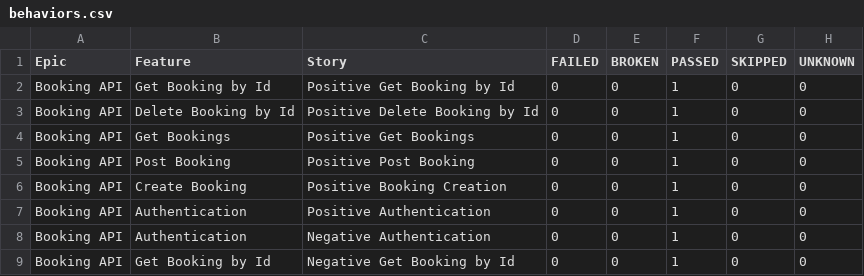
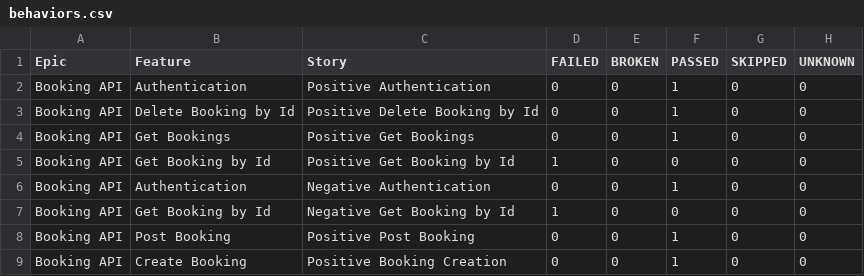
Before and after one commit to elena-balakina/Restful-booker-lombok, a CSV file: data/behaviors.csv, drawn as a sheet.

```diff
--- a/data/behaviors.csv
+++ b/data/behaviors.csv
@@ -1,9 +1,9 @@
 "Epic","Feature","Story","FAILED","BROKEN","PASSED","SKIPPED","UNKNOWN"
-"Booking API","Get Booking by Id","Positive Get Booking by Id","0","0","1","0","0"
+"Booking API","Authentication","Positive Authentication","0","0","1","0","0"
 "Booking API","Delete Booking by Id","Positive Delete Booking by Id","0","0","1","0","0"
 "Booking API","Get Bookings","Positive Get Bookings","0","0","1","0","0"
+"Booking API","Get Booking by Id","Positive Get Booking by Id","1","0","0","0","0"
+"Booking API","Authentication","Negative Authentication","0","0","1","0","0"
+"Booking API","Get Booking by Id","Negative Get Booking by Id","1","0","0","0","0"
 "Booking API","Post Booking","Positive Post Booking","0","0","1","0","0"
 "Booking API","Create Booking","Positive Booking Creation","0","0","1","0","0"
-"Booking API","Authentication","Positive Authentication","0","0","1","0","0"
-"Booking API","Authentication","Negative Authentication","0","0","1","0","0"
-"Booking API","Get Booking by Id","Negative Get Booking by Id","0","0","1","0","0"
```
Also changed, not shown: data/suites.csv, 32 other files.
